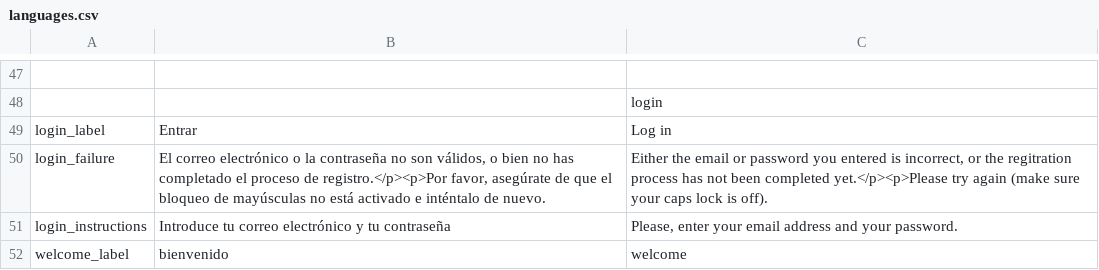
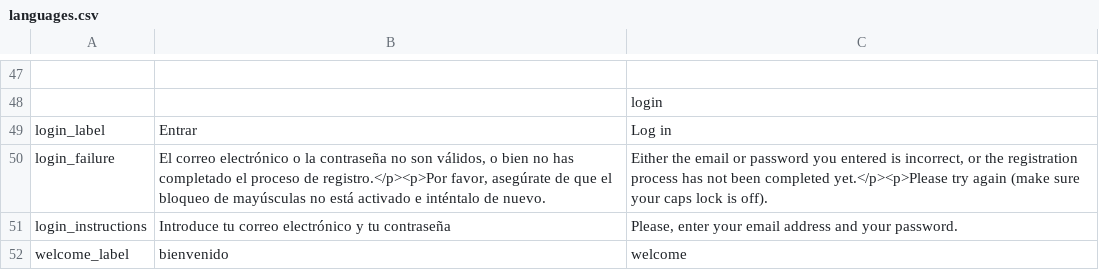
Before and after one commit to jomiquel/rutas, a CSV file: docs/languages.csv, drawn as a sheet; only a part is shown, gaps mark what is left out; the diff names each change by its address in the sheet, - before the commit and + after, or states it on an @@ line.

Commit message:
Typos.

```diff
--- a/docs/languages.csv
+++ b/docs/languages.csv
-C50: …or the regitration process has…
+C50: …or the registration process has…
```
